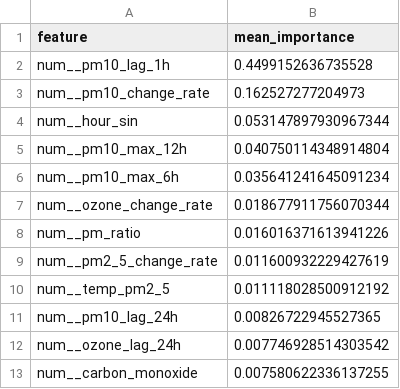
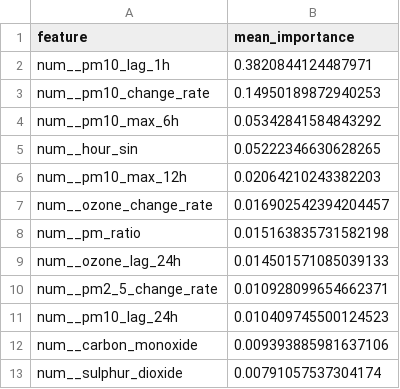
Before and after one commit to SoojalKumar-AI/aqi_predictor, a CSV file: models/shap/pm10_tplus3h_shap.csv, drawn as a sheet.

```diff
--- a/models/shap/pm10_tplus3h_shap.csv
+++ b/models/shap/pm10_tplus3h_shap.csv
@@ -1,13 +1,13 @@
 feature,mean_importance
-num__pm10_lag_1h,0.4499152636735528
-num__pm10_change_rate,0.162527277204973
-num__hour_sin,0.053147897930967344
-num__pm10_max_12h,0.040750114348914804
-num__pm10_max_6h,0.035641241645091234
-num__ozone_change_rate,0.018677911756070344
-num__pm_ratio,0.016016371613941226
-num__pm2_5_change_rate,0.011600932229427619
-num__temp_pm2_5,0.011118028500912192
-num__pm10_lag_24h,0.00826722945527365
-num__ozone_lag_24h,0.007746928514303542
-num__carbon_monoxide,0.007580622336137255
+num__pm10_lag_1h,0.3820844124487971
+num__pm10_change_rate,0.14950189872940253
+num__pm10_max_6h,0.05342841584843292
+num__hour_sin,0.05222346630628265
+num__pm10_max_12h,0.02064210243382203
+num__ozone_change_rate,0.016902542394204457
+num__pm_ratio,0.015163835731582198
+num__ozone_lag_24h,0.014501571085039133
+num__pm2_5_change_rate,0.010928099654662371
+num__pm10_lag_24h,0.010409745500124523
+num__carbon_monoxide,0.009393885981637106
+num__sulphur_dioxide,0.00791057537304174
```
Also changed, not shown: models/shap/pm10_tplus6h_shap.csv, models/shap/pm2_5_tplus3h_shap.csv, 16 other files.
